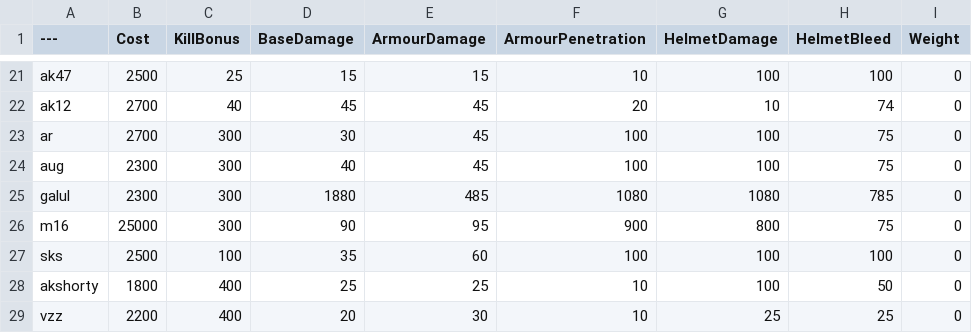
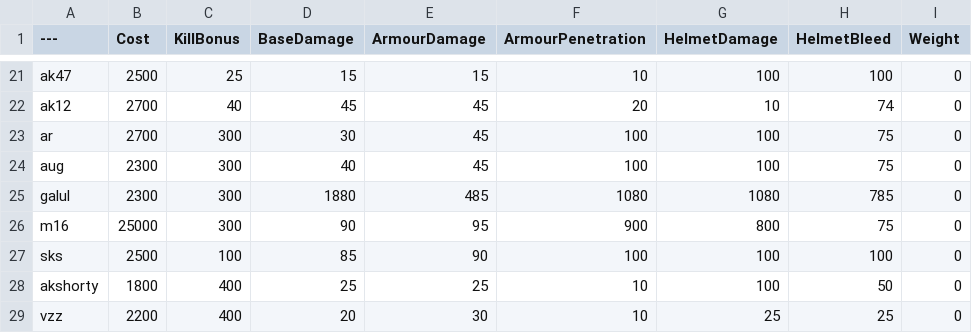
Before and after one commit to asdasdnasdkadsnjk/BalancingTable, a CSV file: BalancingTable.csv, drawn as a sheet; only a part is shown, gaps mark what is left out; the diff names each change by its address in the sheet, - before the commit and + after, or states it on an @@ line.

Commit message:
Update BalancingTable.csv

```diff
--- a/BalancingTable.csv
+++ b/BalancingTable.csv
-D27 (BaseDamage): 35
+D27 (BaseDamage): 85
-E27 (ArmourDamage): 60
+E27 (ArmourDamage): 90
```
